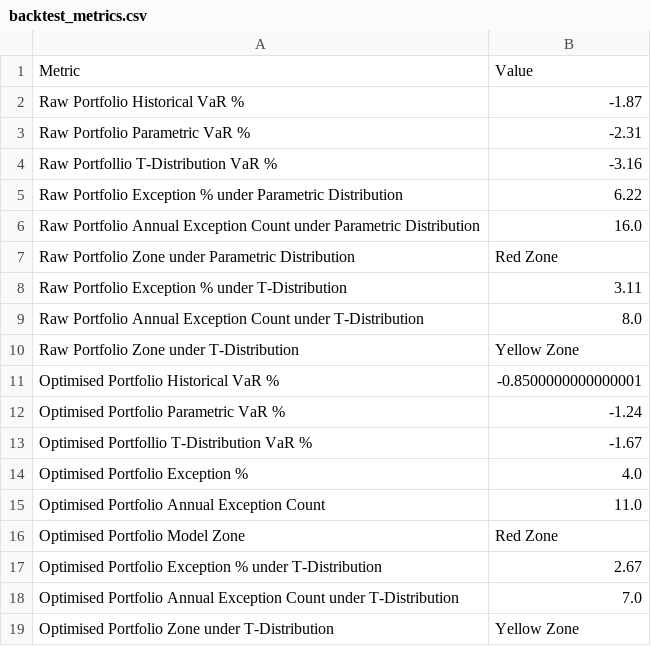
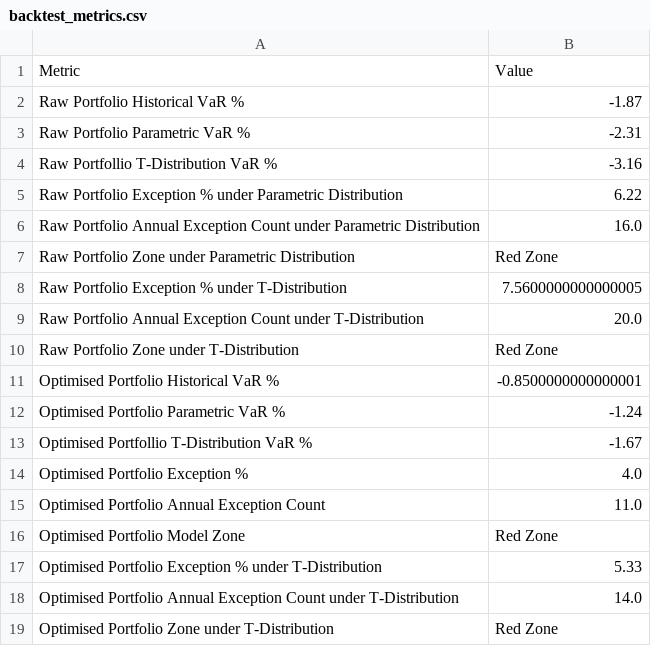
Before and after one commit to eekleow/DSQ-Society-Portfolio-VaR-Estimator, a CSV file: DATA/backtest_metrics.csv, drawn as a sheet.

```diff
--- a/DATA/backtest_metrics.csv
+++ b/DATA/backtest_metrics.csv
@@ -7,5 +7,5 @@ Raw Portfolio Annual Exception Count under Parametric Distribution,16.0
 Raw Portfolio Zone under Parametric Distribution,Red Zone
-Raw Portfolio Exception % under T-Distribution,3.11
-Raw Portfolio Annual Exception Count under T-Distribution,8.0
-Raw Portfolio Zone under T-Distribution,Yellow Zone
+Raw Portfolio Exception % under T-Distribution,7.5600000000000005
+Raw Portfolio Annual Exception Count under T-Distribution,20.0
+Raw Portfolio Zone under T-Distribution,Red Zone
 Optimised Portfolio Historical VaR %,-0.8500000000000001
@@ -16,4 +16,4 @@ Optimised Portfolio Annual Exception Count,11.0
 Optimised Portfolio Model Zone,Red Zone
-Optimised Portfolio Exception % under T-Distribution,2.67
-Optimised Portfolio Annual Exception Count under T-Distribution,7.0
-Optimised Portfolio Zone under T-Distribution,Yellow Zone
+Optimised Portfolio Exception % under T-Distribution,5.33
+Optimised Portfolio Annual Exception Count under T-Distribution,14.0
+Optimised Portfolio Zone under T-Distribution,Red Zone
```
Also changed, not shown: 3 other files.
